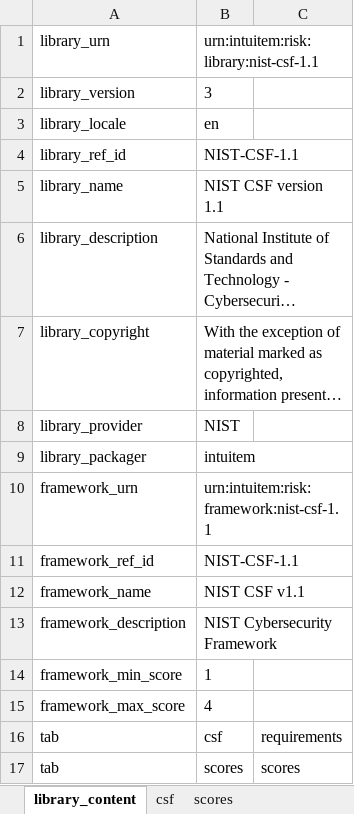
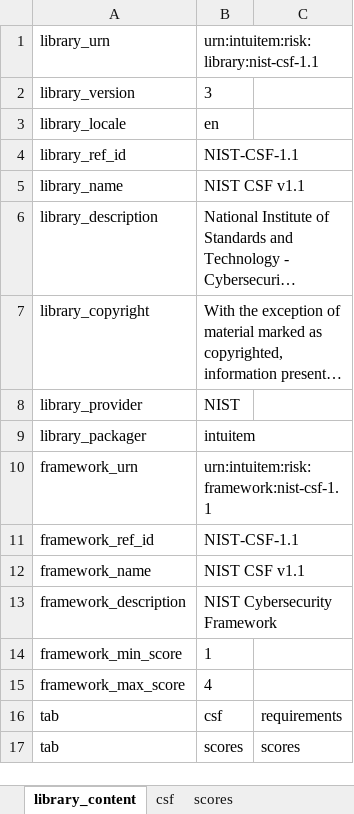
Before and after one commit to intuitem/ciso-assistant-community, an Excel workbook: tools/nist/nist-csf-1.1.xlsx, sheet library_content, drawn as a sheet; long unchanged cells end in …; values as stored, in another font and other column widths than the file's, no borders; the diff names each change by its address in the sheet, - before the commit and + after, or states it on an @@ line.

```diff
--- a/tools/nist/nist-csf-1.1.xlsx (sheet library_content)
+++ b/tools/nist/nist-csf-1.1.xlsx (sheet library_content)
-B5: NIST CSF version 1.1
+B5: NIST CSF v1.1
```
Also changed, not shown: 1 other file.
